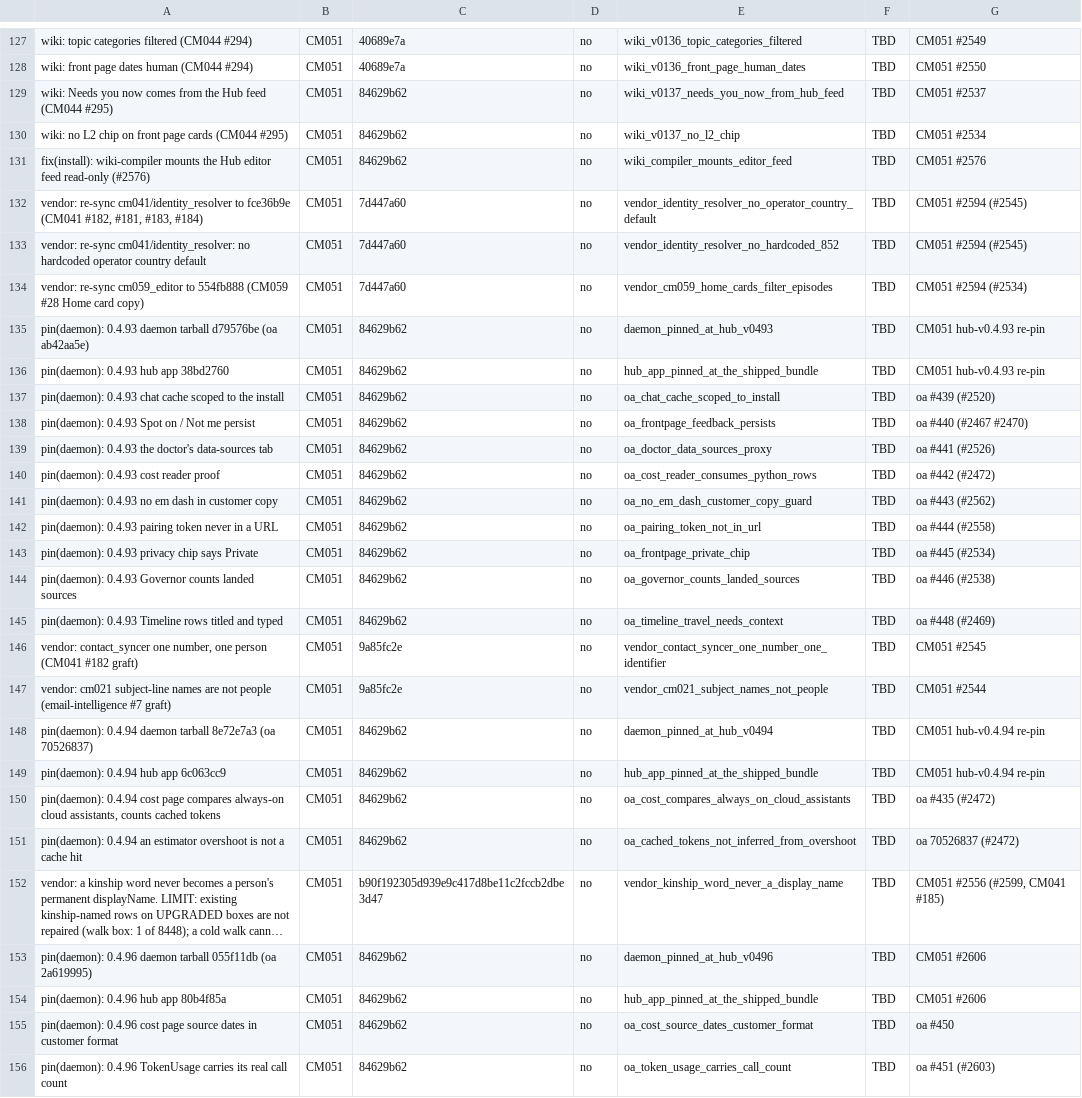
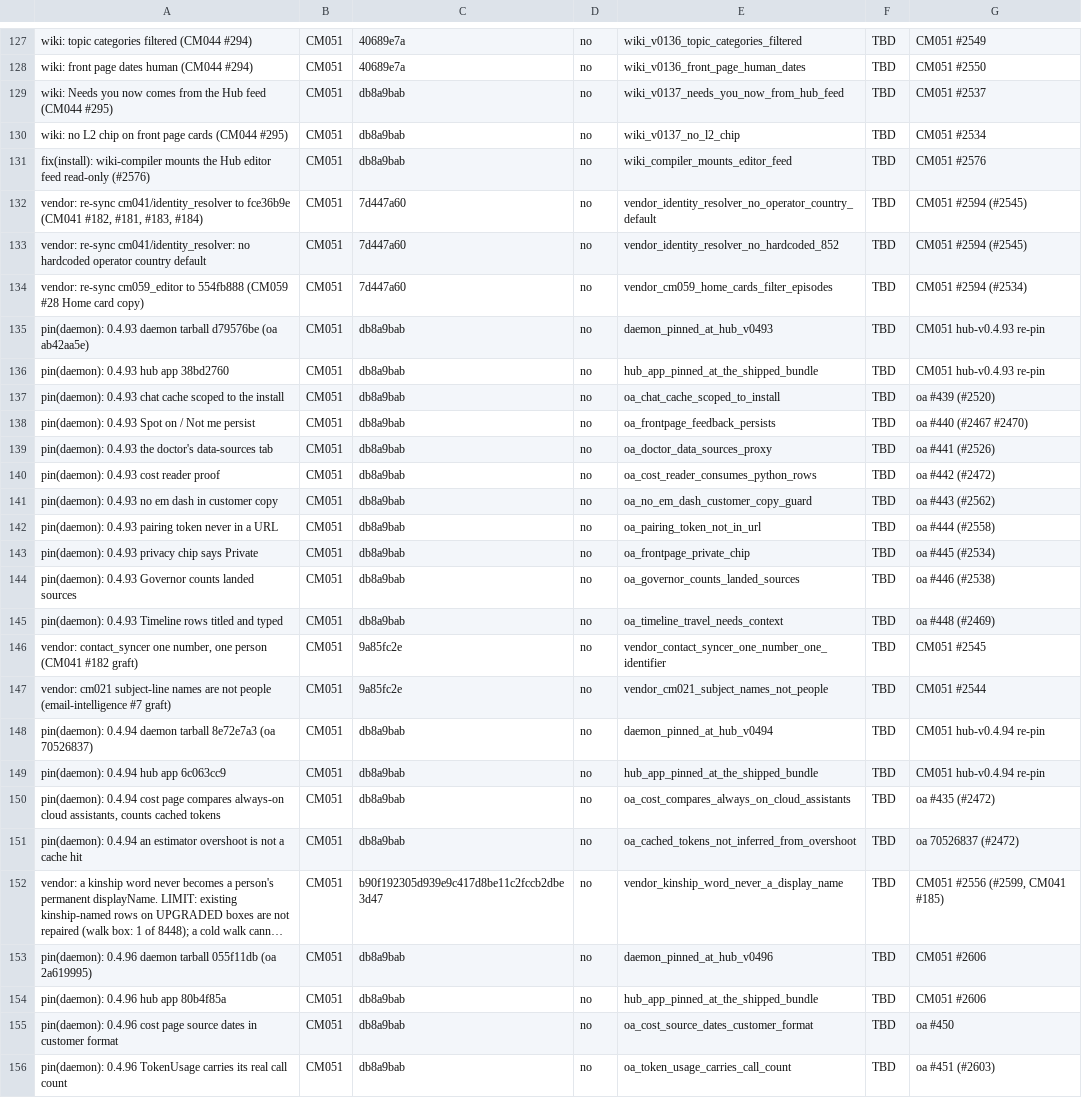
Before and after one commit to andygmassey/CM051-Home-Hub-Installer, a TSV file: cuts/v1.0.107/MUST_CONTAIN.tsv, drawn as a sheet; only a part is shown, gaps mark what is left out; long unchanged cells end in …; the diff covers the shown part only; the diff names each change by its address in the sheet, - before the commit and + after, or states it on an @@ line.

```diff
--- a/cuts/v1.0.107/MUST_CONTAIN.tsv
+++ b/cuts/v1.0.107/MUST_CONTAIN.tsv
-C129:C131: 84629b62
+C129:C131: db8a9bab
-C135:C145: 84629b62
+C135:C145: db8a9bab
-C148:C151: 84629b62
+C148:C151: db8a9bab
-C153:C156: 84629b62
+C153:C156: db8a9bab
```
Also changed, not shown: 6 added rows and 100 edited cells elsewhere in this file, 2 other files.
